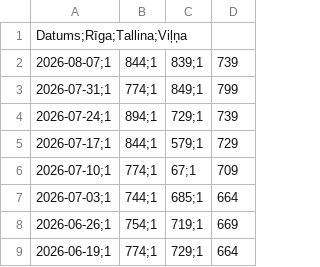
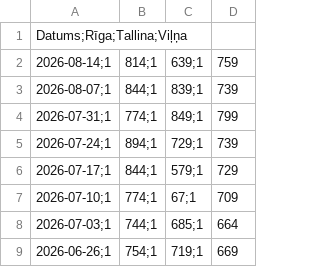
Before and after one commit to em-sig-git/fuel-price-tracker-latvia, a CSV file: data/95E_Baltija_cenas_CircleK_nozarelv.csv, drawn as a sheet; only a part is shown; the shorter side is filled out with more unchanged rows.

```diff
--- a/data/95E_Baltija_cenas_CircleK_nozarelv.csv
+++ b/data/95E_Baltija_cenas_CircleK_nozarelv.csv
@@ -1,2 +1,3 @@
 Datums;Rīga;Tallina;Viļņa
+2026-08-14;1,814;1,639;1,759
 2026-08-07;1,844;1,839;1,739
```
Also changed, not shown: data/DD_Baltija_cenas_CircleK_nozarelv.csv, 1 other file.
